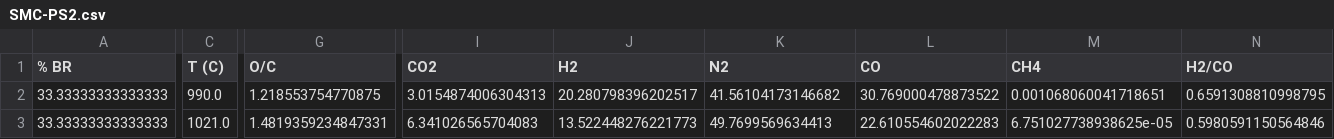
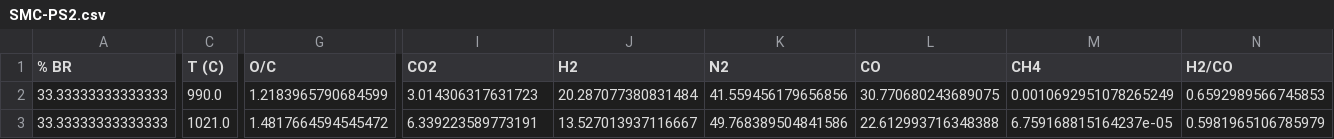
Before and after one commit to jubaldi/gasification, a CSV file: SMC-PS2.csv, drawn as a sheet; only a part is shown, gaps mark what is left out; the diff covers the shown part only; the diff names each change by its address in the sheet, - before the commit and + after, or states it on an @@ line.

```diff
--- a/SMC-PS2.csv
+++ b/SMC-PS2.csv
-G2 (O/C): 1.218553754770875
+G2 (O/C): 1.2183965790684599
-I2 (CO2): 3.0154874006304313
+I2 (CO2): 3.014306317631723
-J2 (H2): 20.280798396202517
+J2 (H2): 20.287077380831484
-K2 (N2): 41.56104173146682
+K2 (N2): 41.559456179656856
-L2 (CO): 30.769000478873522
+L2 (CO): 30.770680243689075
-M2 (CH4): 0.001068060041718651
+M2 (CH4): 0.0010692951078265249
-N2 (H2/CO): 0.6591308810998795
+N2 (H2/CO): 0.6592989566745853
-G3 (O/C): 1.4819359234847331
+G3 (O/C): 1.4817664594545472
-I3 (CO2): 6.341026565704083
+I3 (CO2): 6.339223589773191
-J3 (H2): 13.522448276221773
+J3 (H2): 13.527013937116667
-K3 (N2): 49.7699569634413
+K3 (N2): 49.768389504841586
-L3 (CO): 22.610554602022283
+L3 (CO): 22.612993716348388
-M3 (CH4): 6.751027738938625e-05
+M3 (CH4): 6.759168815164237e-05
-N3 (H2/CO): 0.5980591150564846
+N3 (H2/CO): 0.5981965106785979
```
Also changed, not shown: 32 edited cells elsewhere in this file, SMC-RS.csv, 3 other files.
